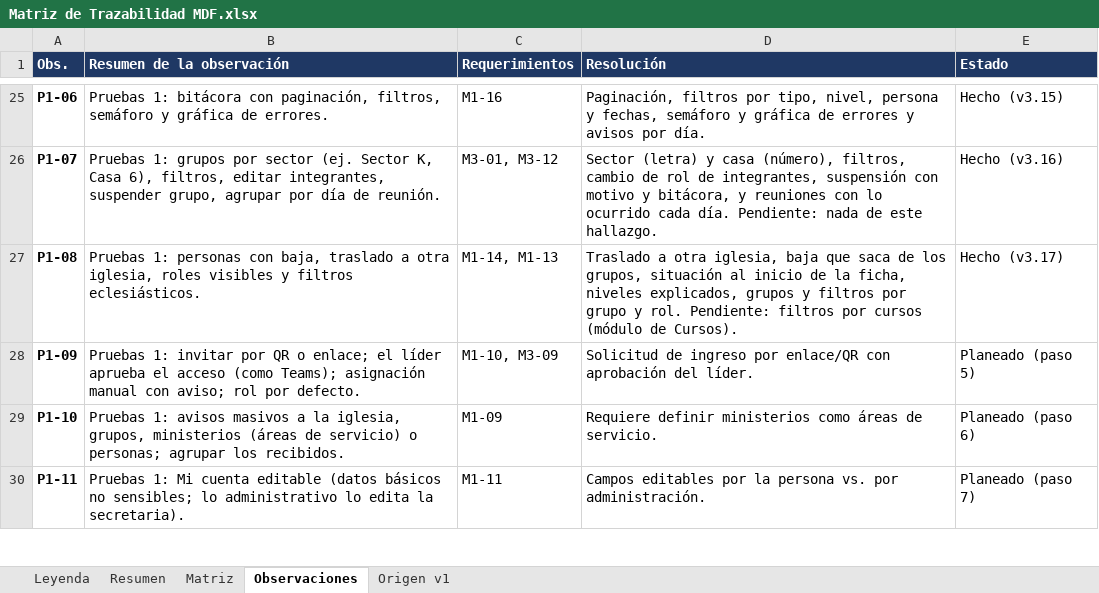
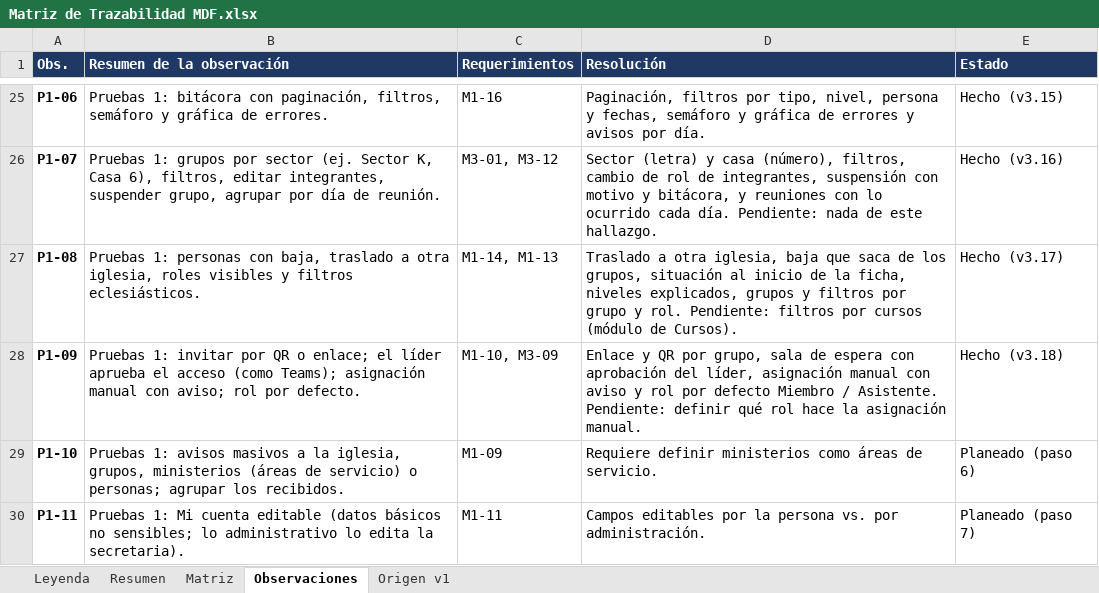
Before and after one commit to c52-mx/mdf360, an Excel workbook: docs/trazabilidad/Matriz de Trazabilidad MDF.xlsx, sheet Observaciones, drawn as a sheet; only a part is shown, gaps mark what is left out; values as stored, in another font and other column widths than the file's, no borders; the diff names each change by its address in the sheet, - before the commit and + after, or states it on an @@ line.

```diff
--- a/docs/trazabilidad/Matriz de Trazabilidad MDF.xlsx (sheet Observaciones)
+++ b/docs/trazabilidad/Matriz de Trazabilidad MDF.xlsx (sheet Observaciones)
-D28 (Resolución): Solicitud de ingreso por enlace/QR con aprobación del líder.
+D28 (Resolución): Enlace y QR por grupo, sala de espera con aprobación del líder, asignación manual con aviso y rol por defecto Miembro / Asistente. Pendiente: definir qué rol hace la asignación manual.
-E28 (Estado): Planeado (paso 5)
+E28 (Estado): Hecho (v3.18)
```
Also changed, not shown: sheet Matriz, 24 other files.
